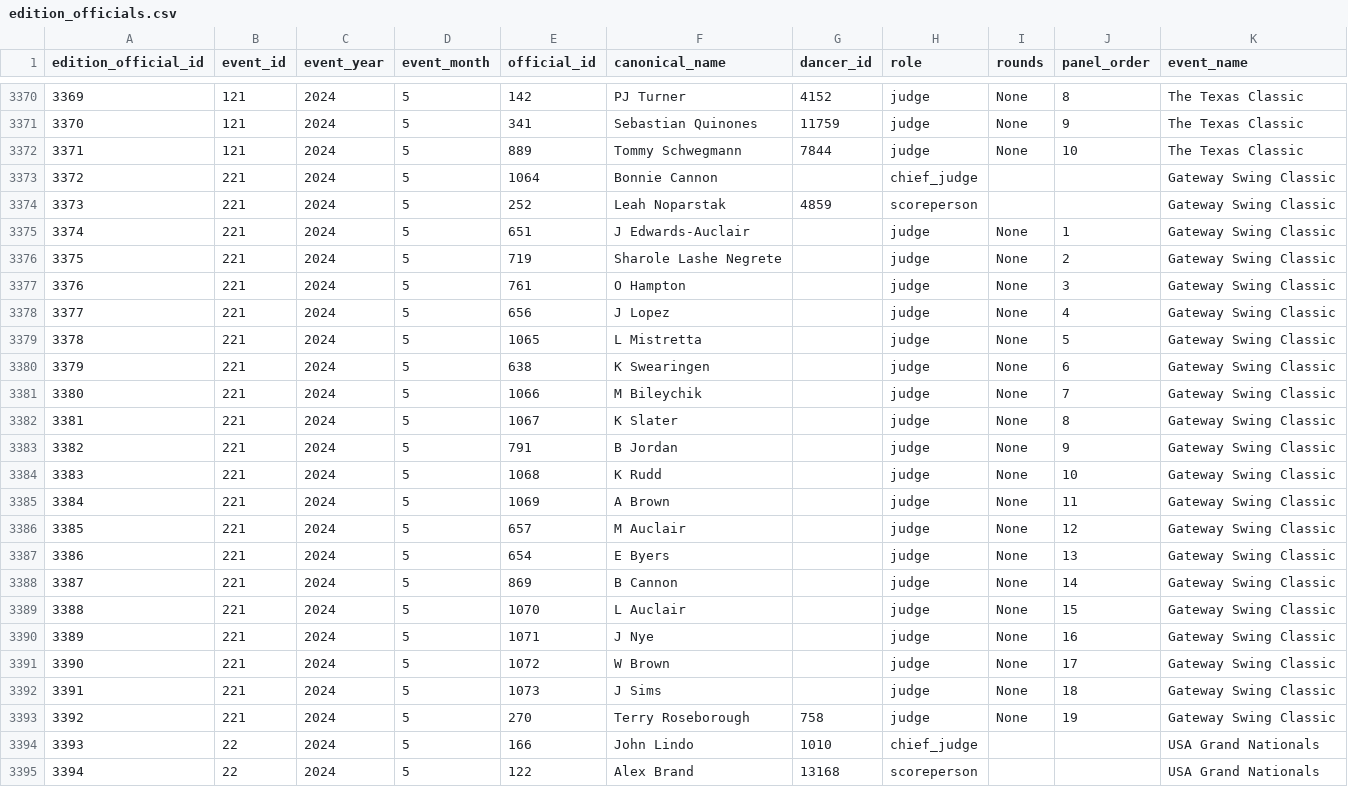
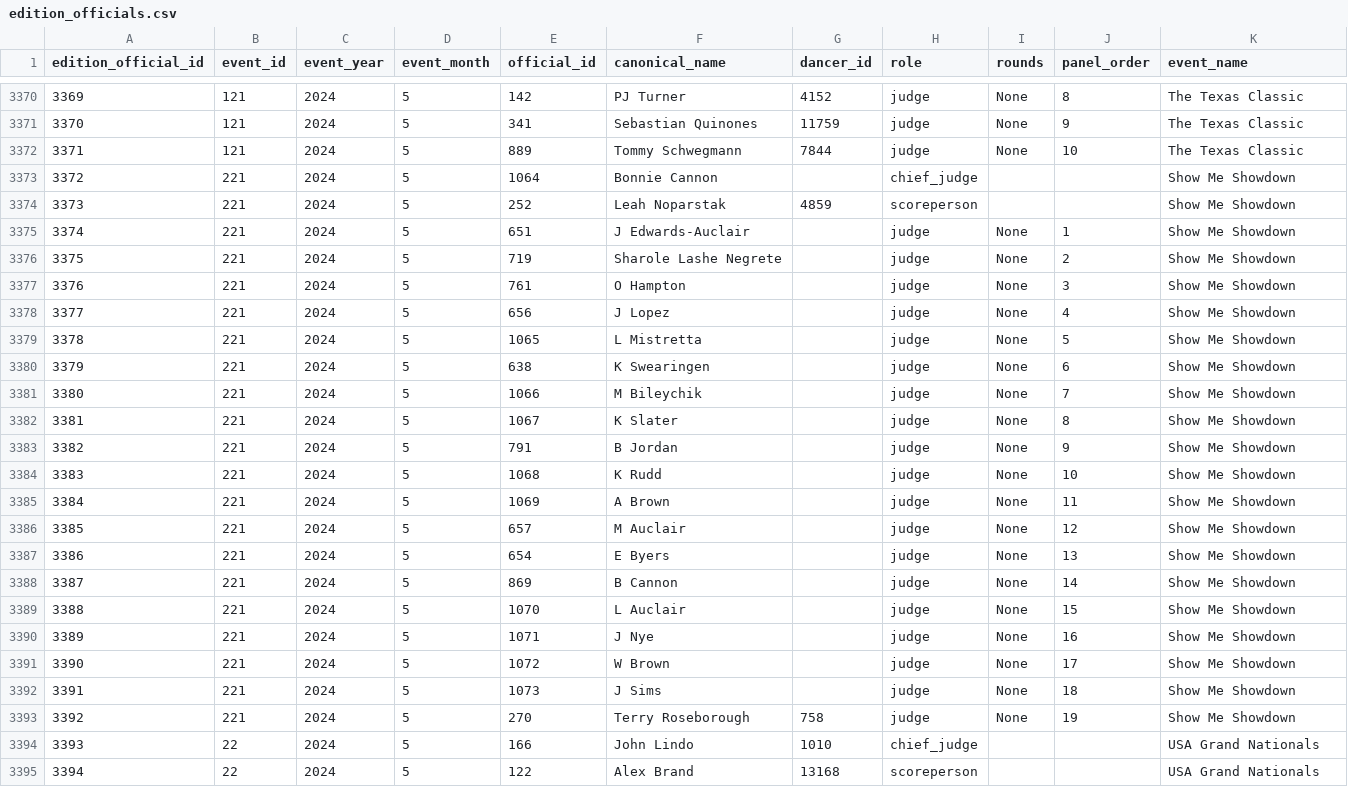
Before and after one commit to zlat1109/wsdc-data-pipeline, a CSV file: data/edition_officials.csv, drawn as a sheet; only a part is shown, gaps mark what is left out; the diff covers the shown part only; the diff names each change by its address in the sheet, - before the commit and + after, or states it on an @@ line.

```diff
--- a/data/edition_officials.csv
+++ b/data/edition_officials.csv
-K3373:K3393 (event_name): Gateway Swing Classic
+K3373:K3393 (event_name): Show Me Showdown
```
Also changed, not shown: 41 edited cells elsewhere in this file, data/changed_dancer_name_info.csv, data/dancer_transitions.csv, 20 other files.
